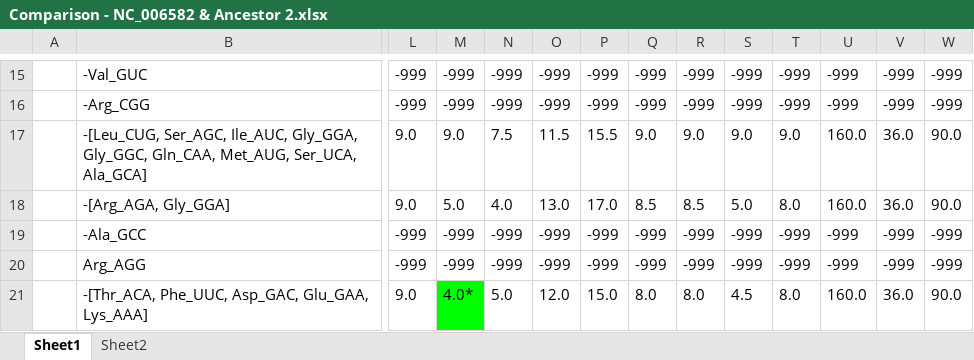
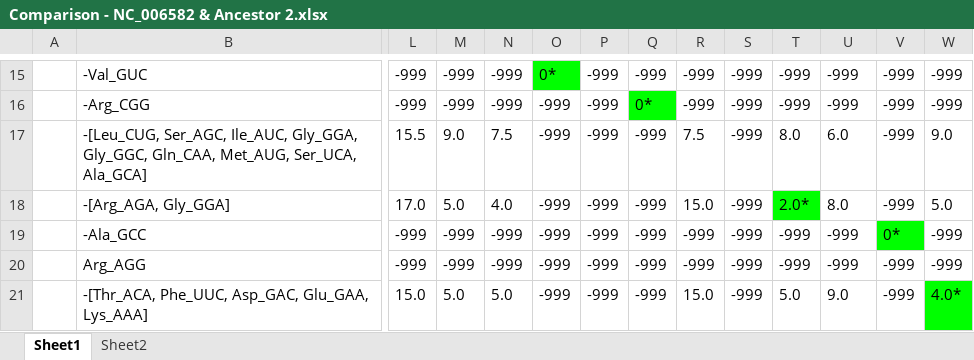
Before and after one commit to umpawlis/MastersProject, an Excel workbook: excel_files/Comparison - NC_006582 & Ancestor 2.xlsx, sheet Sheet1, drawn as a sheet; only a part is shown, gaps mark what is left out; values as stored, in another font and other column widths than the file's, no borders; removed rows and columns are numbered as before the commit, all else as after; rows hold the shown columns only; the diff covers the shown part only; the diff names each change by its address in the sheet, - before the commit and + after, or states it on an @@ line.

```diff
--- a/excel_files/Comparison - NC_006582 & Ancestor 2.xlsx (sheet Sheet1)
+++ b/excel_files/Comparison - NC_006582 & Ancestor 2.xlsx (sheet Sheet1)
-O15: -999
+O15: 0*
-O15 fill: none
+O15 fill: #00FF00
-Q16: -999
+Q16: 0*
-Q16 fill: none
+Q16 fill: #00FF00
-row 17:  | -[Leu_CUG, Ser_AGC, Ile_AUC, Gly_GGA, Gly_GGC, Gln_CAA, Met_AUG, Ser_UCA, Ala_GCA] | 9.0 | 9.0 | 7.5 | 11.5 | 15.5 | 9.0 | 9.0 | 9.0 | 9.0 | 160.0 | 36.0 | 90.0
-row 18:  | -[Arg_AGA, Gly_GGA] | 9.0 | 5.0 | 4.0 | 13.0 | 17.0 | 8.5 | 8.5 | 5.0 | 8.0 | 160.0 | 36.0 | 90.0
+row 17:  | -[Leu_CUG, Ser_AGC, Ile_AUC, Gly_GGA, Gly_GGC, Gln_CAA, Met_AUG, Ser_UCA, Ala_GCA] | 15.5 | 9.0 | 7.5 | -999 | -999 | -999 | 7.5 | -999 | 8.0 | 6.0 | -999 | 9.0
+row 18:  | -[Arg_AGA, Gly_GGA] | 17.0 | 5.0 | 4.0 | -999 | -999 | -999 | 15.0 | -999 | 2.0* | 8.0 | -999 | 5.0
-V19: -999
+V19: 0*
-V19 fill: none
+V19 fill: #00FF00
-row 21:  | -[Thr_ACA, Phe_UUC, Asp_GAC, Glu_GAA, Lys_AAA] | 9.0 | 4.0* | 5.0 | 12.0 | 15.0 | 8.0 | 8.0 | 4.5 | 8.0 | 160.0 | 36.0 | 90.0
+row 21:  | -[Thr_ACA, Phe_UUC, Asp_GAC, Glu_GAA, Lys_AAA] | 15.0 | 5.0 | 5.0 | -999 | -999 | -999 | 15.0 | -999 | 5.0 | 9.0 | -999 | 4.0*
```
Also changed, not shown: 10 added rows, 10 removed rows, 3 edited cells and cell formats elsewhere in this sheet, sheet Sheet2, excel_files/Comparison - Ancestor 1 & Ancestor 3.xlsx, excel_files/Comparison - Ancestor 1 & NC_016023.xlsx, 17 other files.
